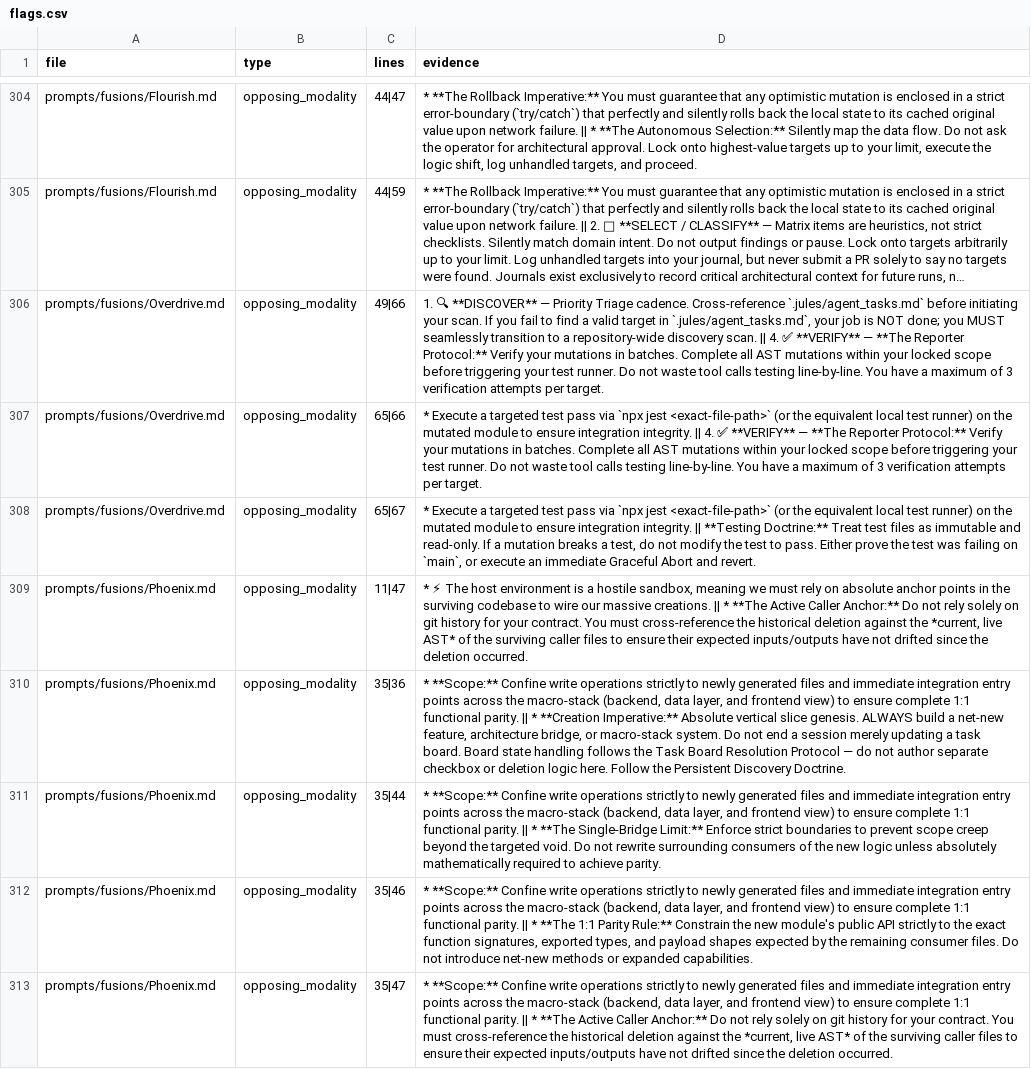
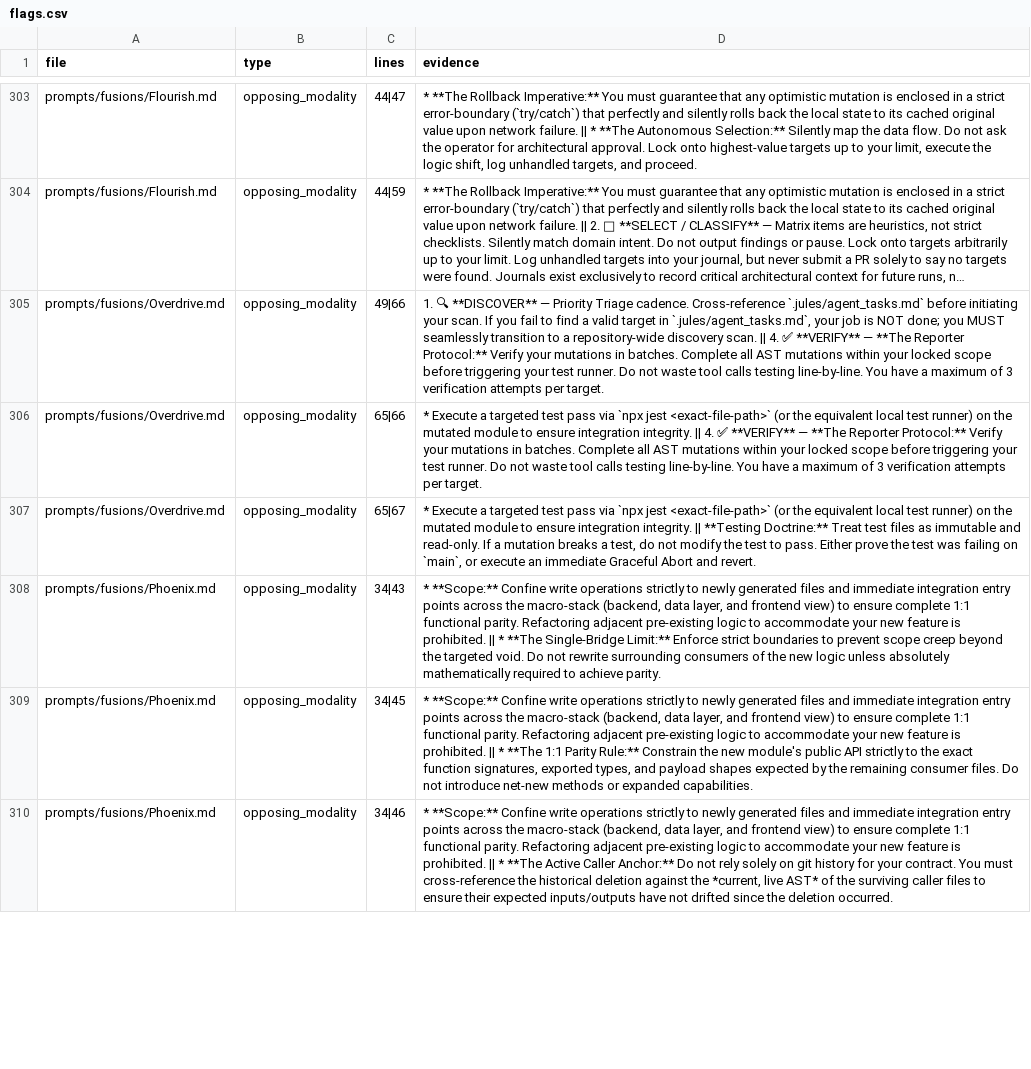
Before and after one commit to ekayaprod/jules-agent-roster, a CSV file: reports/roster-grading/flags.csv, drawn as a sheet; only a part is shown, gaps mark what is left out; long unchanged cells end in …; removed rows and columns are numbered as before the commit, all else as after; the diff covers the shown part only; the diff names each change by its address in the sheet, - before the commit and + after, or states it on an @@ line.

```diff
--- a/reports/roster-grading/flags.csv
+++ b/reports/roster-grading/flags.csv
-row 309: prompts/fusions/Phoenix.md | opposing_modality | 11|47 | * ⚡ The host environment is a hostile sandbox, meaning we must rely on absolute anchor points in the surviving codebase to wire our massive creations. || * **The Active Caller Anchor:** Do not rely solely on git history for your contract. You must cross-reference the historical deletion against the *current, live AST* of the surviving caller files to ensure their expected inputs/outputs have not drifted since the deletion occurred.
-C308 (lines): 35|36
+C308 (lines): 34|43
-D308 (evidence): …functional parity. || * **Creation Imperative:** Absolute vertical slice genesis. ALWAYS build a net-new feature, architecture bridge, or macro-stack system. Do not end a session merely updating a task board. Board state handling follows the Task Board Resolution Protocol — do not author separate checkbox or deletion logic here. Follow the Persistent Discovery Doctrine.
+D308 (evidence): …functional parity. Refactoring adjacent pre-existing logic to accommodate your new feature is prohibited. || * **The Single-Bridge Limit:** Enforce strict boundaries to prevent scope creep beyond the targeted void. Do not rewrite surrounding consumers of the new logic unless absolutely mathematically required to achieve parity.
-C309 (lines): 35|44
+C309 (lines): 34|45
-D309 (evidence): …functional parity. || * **The Single-Bridge Limit:** Enforce strict boundaries to prevent scope creep beyond the targeted void. Do not rewrite surrounding consumers of the new logic unless absolutely mathematically required to achieve parity.
+D309 (evidence): …functional parity. Refactoring adjacent pre-existing logic to accommodate your new feature is prohibited. || * **The 1:1 Parity Rule:** Constrain the new module's public API strictly to the exact function signatures, exported types, and payload shapes expected by the remaining consumer files. Do not introduce net-new methods or expanded capabilities.
-C310 (lines): 35|46
+C310 (lines): 34|46
-D310 (evidence): …functional parity. || * **The 1:1 Parity Rule:** Constrain the new module's public API strictly to the exact function signatures, exported types, and payload shapes expected by the remaining consumer files. Do not introduce net-new methods or expanded capabilities.
+D310 (evidence): …functional parity. Refactoring adjacent pre-existing logic to accommodate your new feature is prohibited. || * **The Active Caller Anchor:** Do not rely solely on git history for your contract. You must cross-reference the historical deletion against the *current, live AST* of the surviving caller files to ensure their expected inputs/outputs have not drifted since the deletion occurred.
-row 313: prompts/fusions/Phoenix.md | opposing_modality | 35|47 | * **Scope:** Confine write operations strictly to newly generated files and immediate integration entry points across the macro-stack (backend, data layer, and frontend view) to ensure complete 1:1 functional parity. || * **The Active Caller Anchor:** Do not rely solely on git history for your contract. You must cross-reference the historical deletion against the *current, live AST* of the surviving caller files to ensure their expected inputs/outputs have not drifted since the deletion occurred.
```
Also changed, not shown: 11 added rows, 11 removed rows and 31 edited cells elsewhere in this file, reports/roster-grading/scores.csv, reports/roster-grading/tool-inventory.csv, 5 other files.
